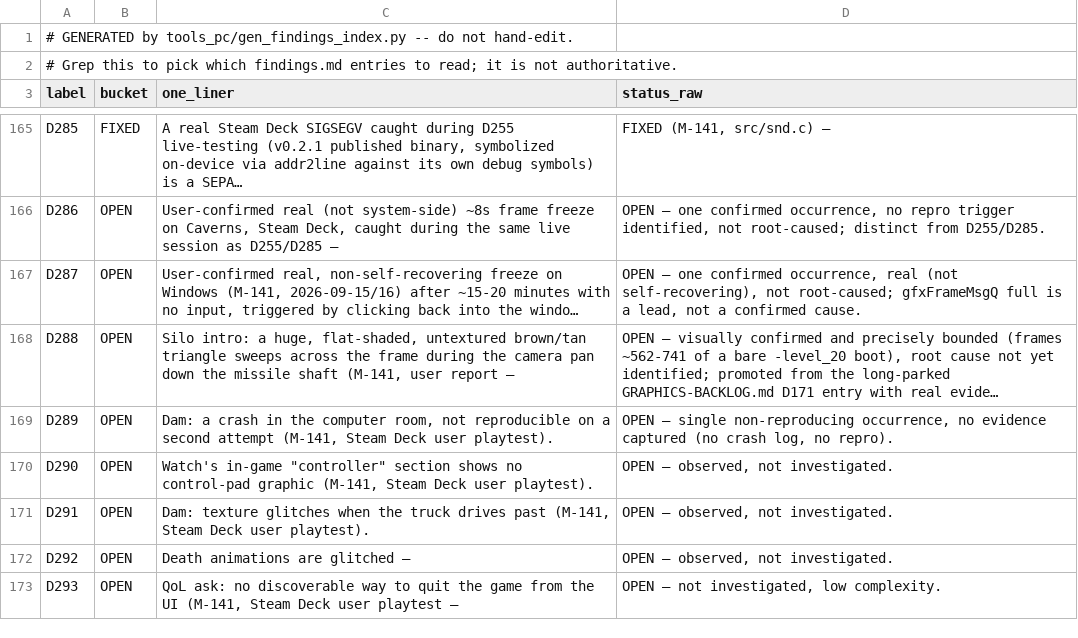
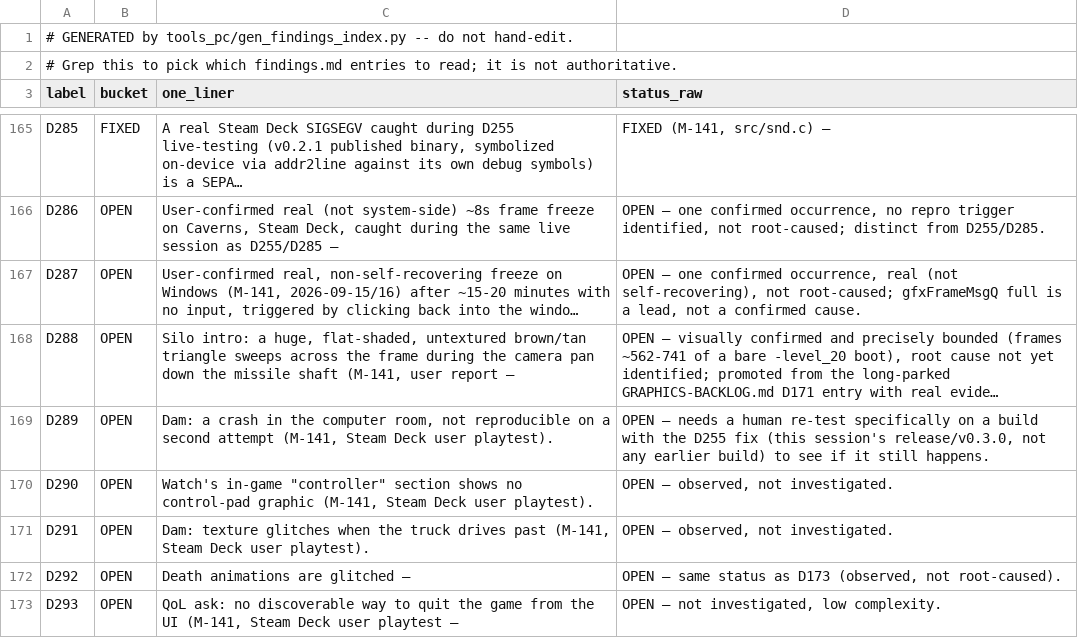
Before and after one commit to Sleepsong/goldeneye-pc-port, a CSV file: docs/dev/findings-index.csv, drawn as a sheet; only a part is shown, gaps mark what is left out.

```diff
--- a/docs/dev/findings-index.csv
+++ b/docs/dev/findings-index.csv
@@ -168,6 +168,6 @@ D287,OPEN,"User-confirmed real, non-self-recovering freeze on Windows (M-141, 20
 D288,OPEN,"Silo intro: a huge, flat-shaded, untextured brown/tan triangle sweeps across the frame during the camera pan down the missile shaft (M-141, user report —","OPEN — visually confirmed and precisely bounded (frames ~562-741 of a bare -level_20 boot), root cause not yet identified; promoted from the long-parked GRAPHICS-BACKLOG.md D171 entry with real evide…"
-D289,OPEN,"Dam: a crash in the computer room, not reproducible on a second attempt (M-141, Steam Deck user playtest).","OPEN — single non-reproducing occurrence, no evidence captured (no crash log, no repro)."
+D289,OPEN,"Dam: a crash in the computer room, not reproducible on a second attempt (M-141, Steam Deck user playtest).","OPEN — needs a human re-test specifically on a build with the D255 fix (this session's release/v0.3.0, not any earlier build) to see if it still happens."
 D290,OPEN,"Watch's in-game ""controller"" section shows no control-pad graphic (M-141, Steam Deck user playtest).","OPEN — observed, not investigated."
 D291,OPEN,"Dam: texture glitches when the truck drives past (M-141, Steam Deck user playtest).","OPEN — observed, not investigated."
-D292,OPEN,Death animations are glitched —,"OPEN — observed, not investigated."
+D292,OPEN,Death animations are glitched —,"OPEN — same status as D173 (observed, not root-caused)."
 D293,OPEN,"QoL ask: no discoverable way to quit the game from the UI (M-141, Steam Deck user playtest —","OPEN — not investigated, low complexity."
```
Also changed, not shown: 1 other file.
